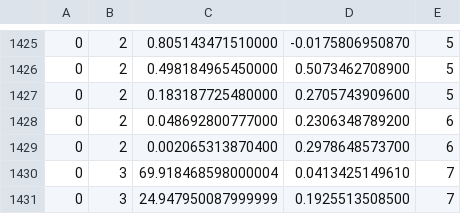
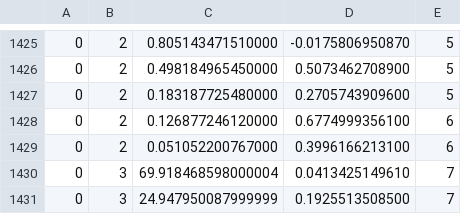
Before and after one commit to AK-Kleemiss/BasisSetGenerator, a CSV file: basis_sets/PTB-vDZP.csv, drawn as a sheet; only a part is shown, gaps mark what is left out; the diff names each change by its address in the sheet, - before the commit and + after, or states it on an @@ line.

```diff
--- a/basis_sets/PTB-vDZP.csv
+++ b/basis_sets/PTB-vDZP.csv
-C1428: 0.048692800777000
+C1428: 0.126877246120000
-D1428: 0.2306348789200
+D1428: 0.6774999356100
-C1429: 0.002065313870400
+C1429: 0.051052200767000
-D1429: 0.2978648573700
+D1429: 0.3996166213100
```
